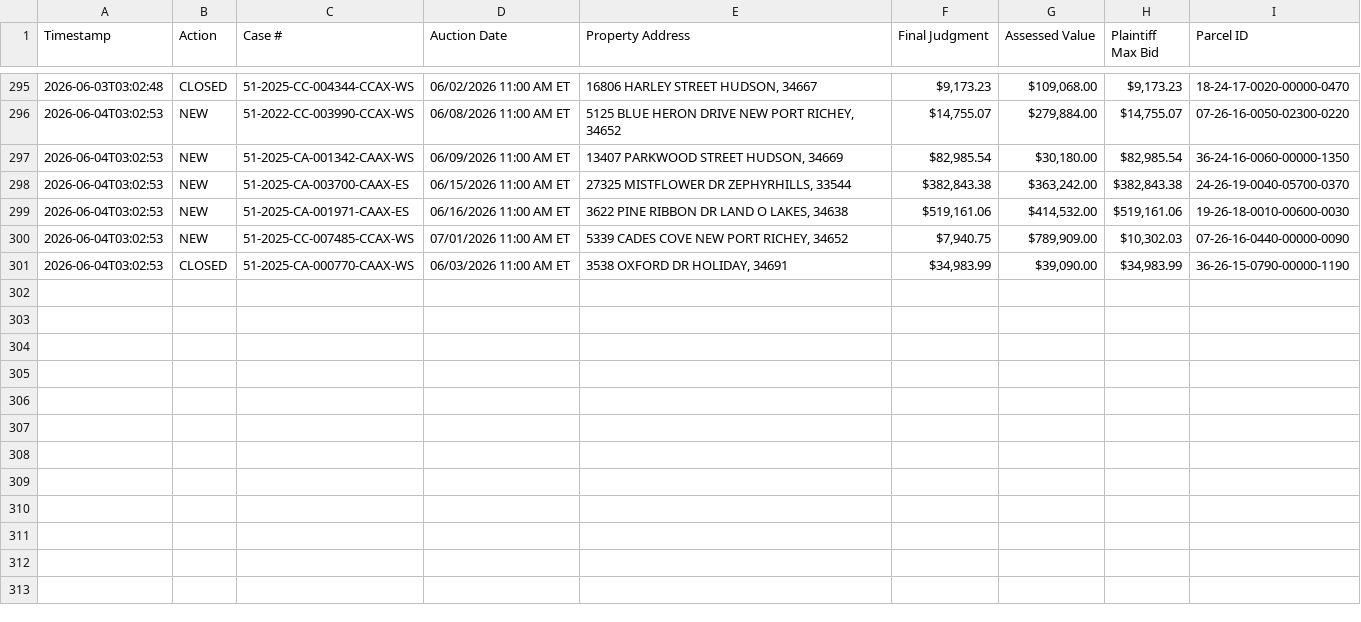
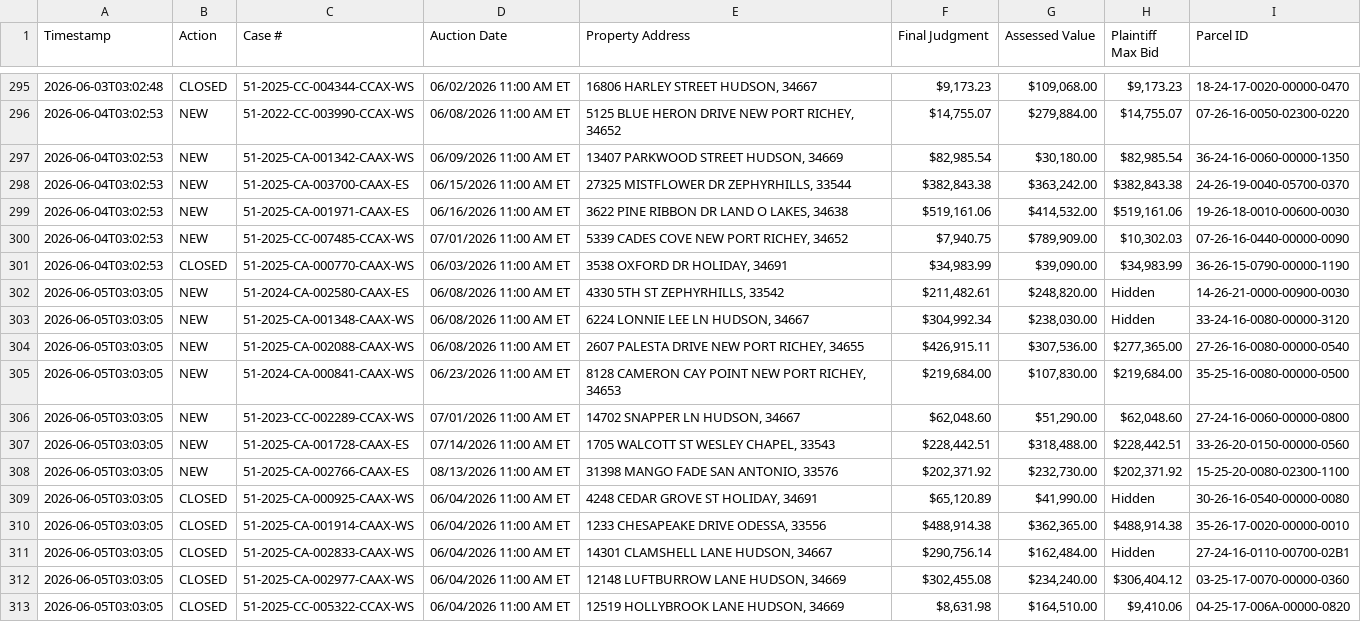
Before and after one commit to figlesias7/realforeclose-pasco, a CSV file: data/event_log.csv, drawn as a sheet; only a part is shown, gaps mark what is left out; the diff names each change by its address in the sheet, - before the commit and + after, or states it on an @@ line.

```diff
--- a/data/event_log.csv
+++ b/data/event_log.csv
+row 302: 2026-06-05T03:03:05 | NEW | 51-2024-CA-002580-CAAX-ES | 06/08/2026 11:00 AM ET | 4330 5TH ST ZEPHYRHILLS, 33542 | $211,482.61 | $248,820.00 | Hidden | 14-26-21-0000-00900-0030
+row 303: 2026-06-05T03:03:05 | NEW | 51-2025-CA-001348-CAAX-WS | 06/08/2026 11:00 AM ET | 6224 LONNIE LEE LN HUDSON, 34667 | $304,992.34 | $238,030.00 | Hidden | 33-24-16-0080-00000-3120
+row 304: 2026-06-05T03:03:05 | NEW | 51-2025-CA-002088-CAAX-WS | 06/08/2026 11:00 AM ET | 2607 PALESTA DRIVE NEW PORT RICHEY, 34655 | $426,915.11 | $307,536.00 | $277,365.00 | 27-26-16-0080-00000-0540
+row 305: 2026-06-05T03:03:05 | NEW | 51-2024-CA-000841-CAAX-WS | 06/23/2026 11:00 AM ET | 8128 CAMERON CAY POINT NEW PORT RICHEY, 34653 | $219,684.00 | $107,830.00 | $219,684.00 | 35-25-16-0080-00000-0500
+row 306: 2026-06-05T03:03:05 | NEW | 51-2023-CC-002289-CCAX-WS | 07/01/2026 11:00 AM ET | 14702 SNAPPER LN HUDSON, 34667 | $62,048.60 | $51,290.00 | $62,048.60 | 27-24-16-0060-00000-0800
+row 307: 2026-06-05T03:03:05 | NEW | 51-2025-CA-001728-CAAX-ES | 07/14/2026 11:00 AM ET | 1705 WALCOTT ST WESLEY CHAPEL, 33543 | $228,442.51 | $318,488.00 | $228,442.51 | 33-26-20-0150-00000-0560
+row 308: 2026-06-05T03:03:05 | NEW | 51-2025-CA-002766-CAAX-ES | 08/13/2026 11:00 AM ET | 31398 MANGO FADE SAN ANTONIO, 33576 | $202,371.92 | $232,730.00 | $202,371.92 | 15-25-20-0080-02300-1100
+row 309: 2026-06-05T03:03:05 | CLOSED | 51-2025-CA-000925-CAAX-WS | 06/04/2026 11:00 AM ET | 4248 CEDAR GROVE ST HOLIDAY, 34691 | $65,120.89 | $41,990.00 | Hidden | 30-26-16-0540-00000-0080
+row 310: 2026-06-05T03:03:05 | CLOSED | 51-2025-CA-001914-CAAX-WS | 06/04/2026 11:00 AM ET | 1233 CHESAPEAKE DRIVE ODESSA, 33556 | $488,914.38 | $362,365.00 | $488,914.38 | 35-26-17-0020-00000-0010
+row 311: 2026-06-05T03:03:05 | CLOSED | 51-2025-CA-002833-CAAX-WS | 06/04/2026 11:00 AM ET | 14301 CLAMSHELL LANE HUDSON, 34667 | $290,756.14 | $162,484.00 | Hidden | 27-24-16-0110-00700-02B1
+row 312: 2026-06-05T03:03:05 | CLOSED | 51-2025-CA-002977-CAAX-WS | 06/04/2026 11:00 AM ET | 12148 LUFTBURROW LANE HUDSON, 34669 | $302,455.08 | $234,240.00 | $306,404.12 | 03-25-17-0070-00000-0360
+row 313: 2026-06-05T03:03:05 | CLOSED | 51-2025-CC-005322-CCAX-WS | 06/04/2026 11:00 AM ET | 12519 HOLLYBROOK LANE HUDSON, 34669 | $8,631.98 | $164,510.00 | $9,410.06 | 04-25-17-006A-00000-0820
```
Also changed, not shown: data/all_seen.csv, 3 other files.
